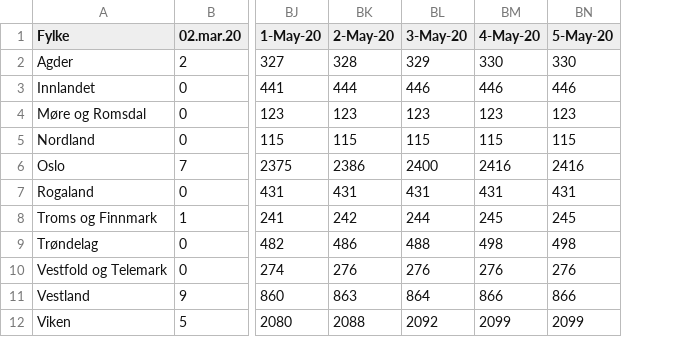
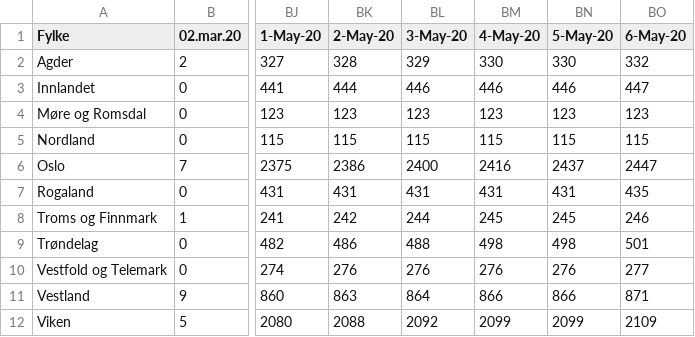
Before and after one commit to NRVA/COVID19_Norge, a CSV file: COVID19_fhi_data_fylke.csv, drawn as a sheet; only a part is shown, gaps mark what is left out; the diff names each change by its address in the sheet, - before the commit and + after, or states it on an @@ line.

```diff
--- a/COVID19_fhi_data_fylke.csv
+++ b/COVID19_fhi_data_fylke.csv
+column BO (6-May-20), rows 2-12: 332 | 447 | 123 | 115 | 2447 | 435 | 246 | 501 | 277 | 871 | 2109
-BN6 (5-May-20): 2416
+BN6 (5-May-20): 2437
```
Also changed, not shown: 1 other file.
